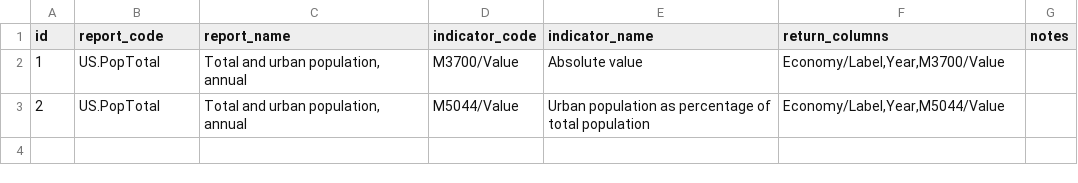
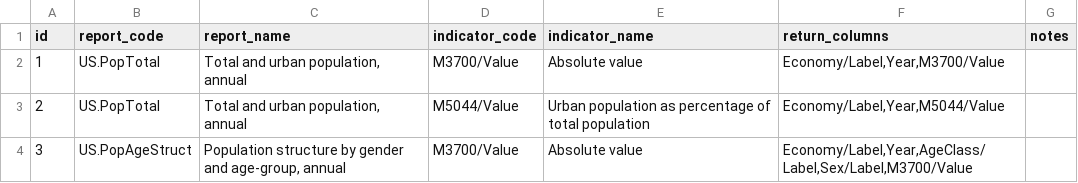
Before and after one commit to dhopp1/statschat, a CSV file: metadata/unctadstat_key.csv, drawn as a sheet.

Commit message:
Adding unctadstat population structure

```diff
--- a/metadata/unctadstat_key.csv
+++ b/metadata/unctadstat_key.csv
@@ -3 +3,2 @@ id,report_code,report_name,indicator_code,indicator_name,return_columns,notes
 2,US.PopTotal,"Total and urban population, annual",M5044/Value,Urban population as percentage of total population,"Economy/Label,Year,M5044/Value",
+3,US.PopAgeStruct,"Population structure by gender and age-group, annual",M3700/Value,Absolute value,"Economy/Label,Year,AgeClass/Label,Sex/Label,M3700/Value",
```
